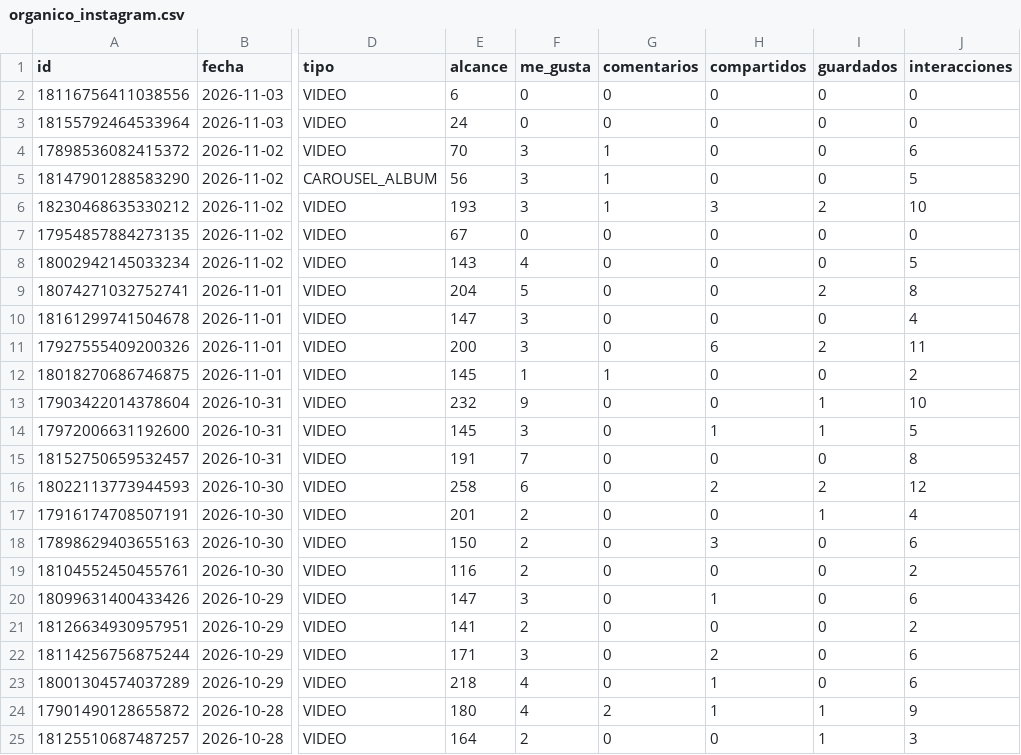
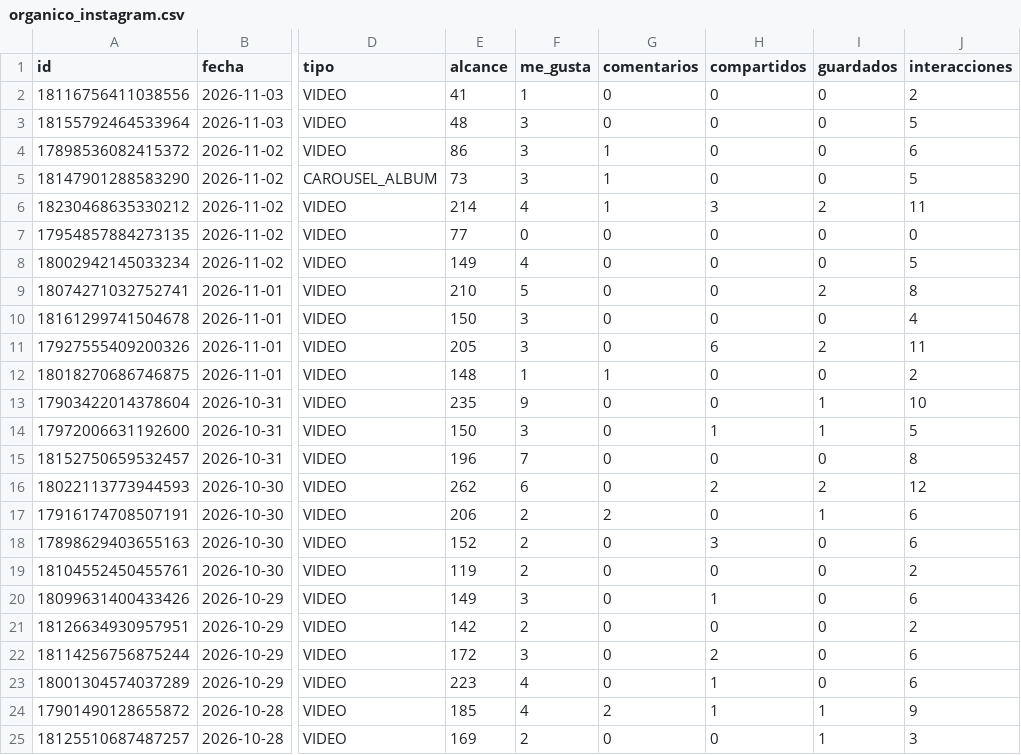
Before and after one commit to candelagomez/dashboard-meta, a CSV file: data/organico_instagram.csv, drawn as a sheet; only a part is shown, gaps mark what is left out; the diff covers the shown part only; the diff names each change by its address in the sheet, - before the commit and + after, or states it on an @@ line.

```diff
--- a/data/organico_instagram.csv
+++ b/data/organico_instagram.csv
-E2 (alcance): 6
+E2 (alcance): 41
-F2 (me_gusta): 0
+F2 (me_gusta): 1
-J2 (interacciones): 0
+J2 (interacciones): 2
-E3 (alcance): 24
+E3 (alcance): 48
-F3 (me_gusta): 0
+F3 (me_gusta): 3
-J3 (interacciones): 0
+J3 (interacciones): 5
-E4 (alcance): 70
+E4 (alcance): 86
-E5 (alcance): 56
+E5 (alcance): 73
-E6 (alcance): 193
+E6 (alcance): 214
-F6 (me_gusta): 3
+F6 (me_gusta): 4
-J6 (interacciones): 10
+J6 (interacciones): 11
-E7 (alcance): 67
+E7 (alcance): 77
-E8 (alcance): 143
+E8 (alcance): 149
-E9 (alcance): 204
+E9 (alcance): 210
-E10 (alcance): 147
+E10 (alcance): 150
-E11 (alcance): 200
+E11 (alcance): 205
-E12 (alcance): 145
+E12 (alcance): 148
-E13 (alcance): 232
+E13 (alcance): 235
-E14 (alcance): 145
+E14 (alcance): 150
-E15 (alcance): 191
+E15 (alcance): 196
-E16 (alcance): 258
+E16 (alcance): 262
-E17 (alcance): 201
+E17 (alcance): 206
-G17 (comentarios): 0
+G17 (comentarios): 2
-J17 (interacciones): 4
+J17 (interacciones): 6
-E18 (alcance): 150
+E18 (alcance): 152
-E19 (alcance): 116
+E19 (alcance): 119
-E20 (alcance): 147
+E20 (alcance): 149
-E21 (alcance): 141
+E21 (alcance): 142
-E22 (alcance): 171
+E22 (alcance): 172
-E23 (alcance): 218
+E23 (alcance): 223
-E24 (alcance): 180
+E24 (alcance): 185
-E25 (alcance): 164
+E25 (alcance): 169
```
Also changed, not shown: 39 edited cells elsewhere in this file, data/organico_facebook.csv, data/pauta_diaria.csv.
